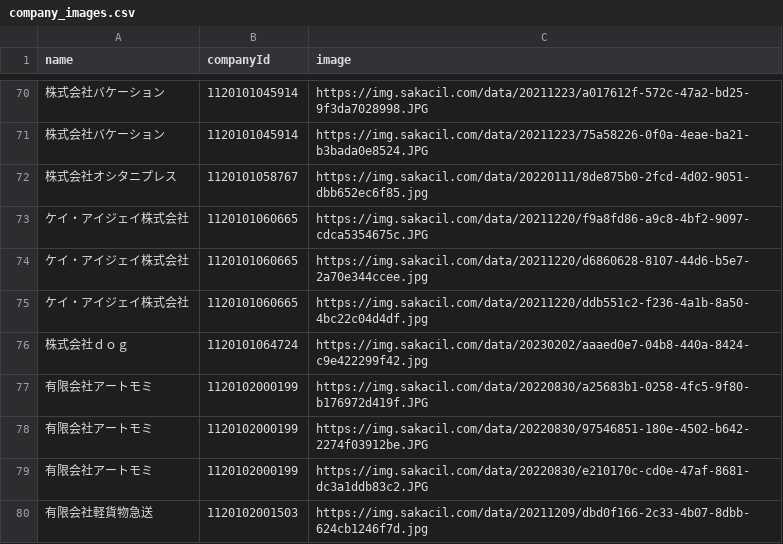
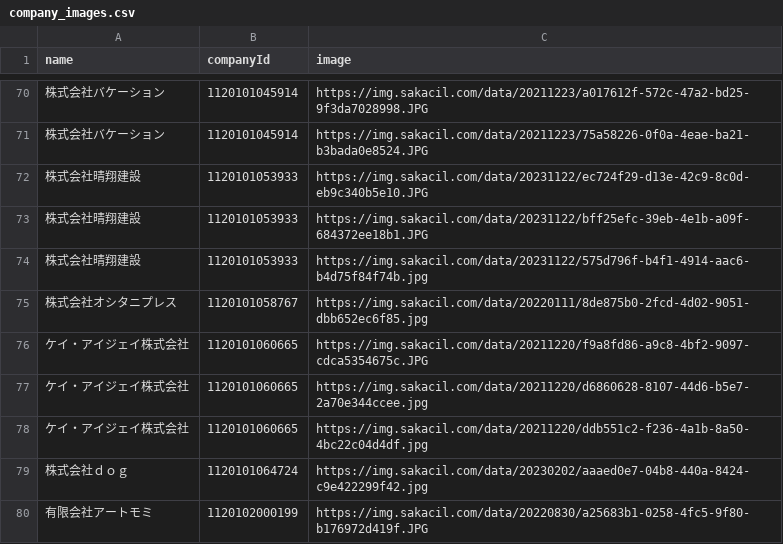
Before and after one commit to codeforosaka/sakai-biz-opendata, a CSV file: data/company_images.csv, drawn as a sheet; only a part is shown, gaps mark what is left out; the shorter side is filled out with more unchanged rows.

Commit message:
update data

```diff
--- a/data/company_images.csv
+++ b/data/company_images.csv
@@ -71,2 +71,5 @@
 株式会社バケーション,1120101045914,https://img.sakacil.com/data/20211223/75a58226-0f0a-4eae-ba21-b3bada0e8524.JPG
+株式会社晴翔建設,1120101053933,https://img.sakacil.com/data/20231122/ec724f29-d13e-42c9-8c0d-eb9c340b5e10.JPG
+株式会社晴翔建設,1120101053933,https://img.sakacil.com/data/20231122/bff25efc-39eb-4e1b-a09f-684372ee18b1.JPG
+株式会社晴翔建設,1120101053933,https://img.sakacil.com/data/20231122/575d796f-b4f1-4914-aac6-b4d75f84f74b.jpg
 株式会社オシタニプレス,1120101058767,https://img.sakacil.com/data/20220111/8de875b0-2fcd-4d02-9051-dbb652ec6f85.jpg
```
Also changed, not shown: 11 other files.
